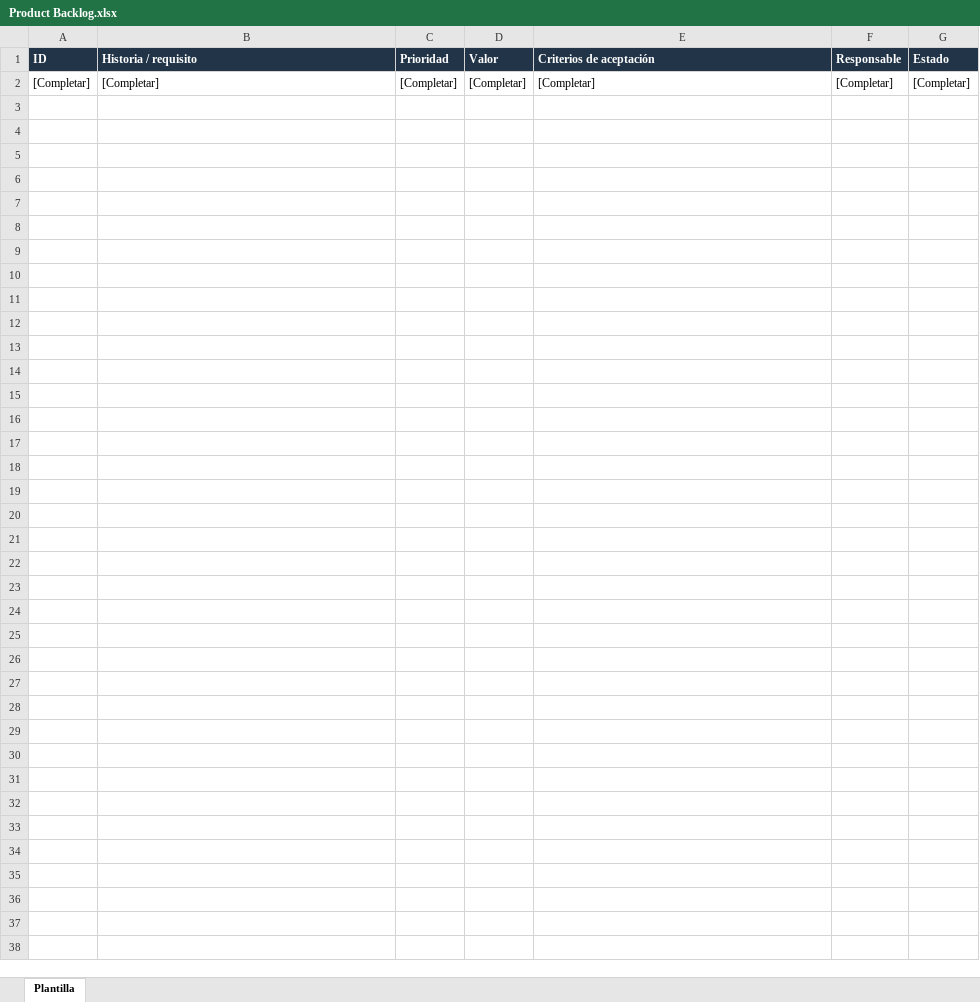
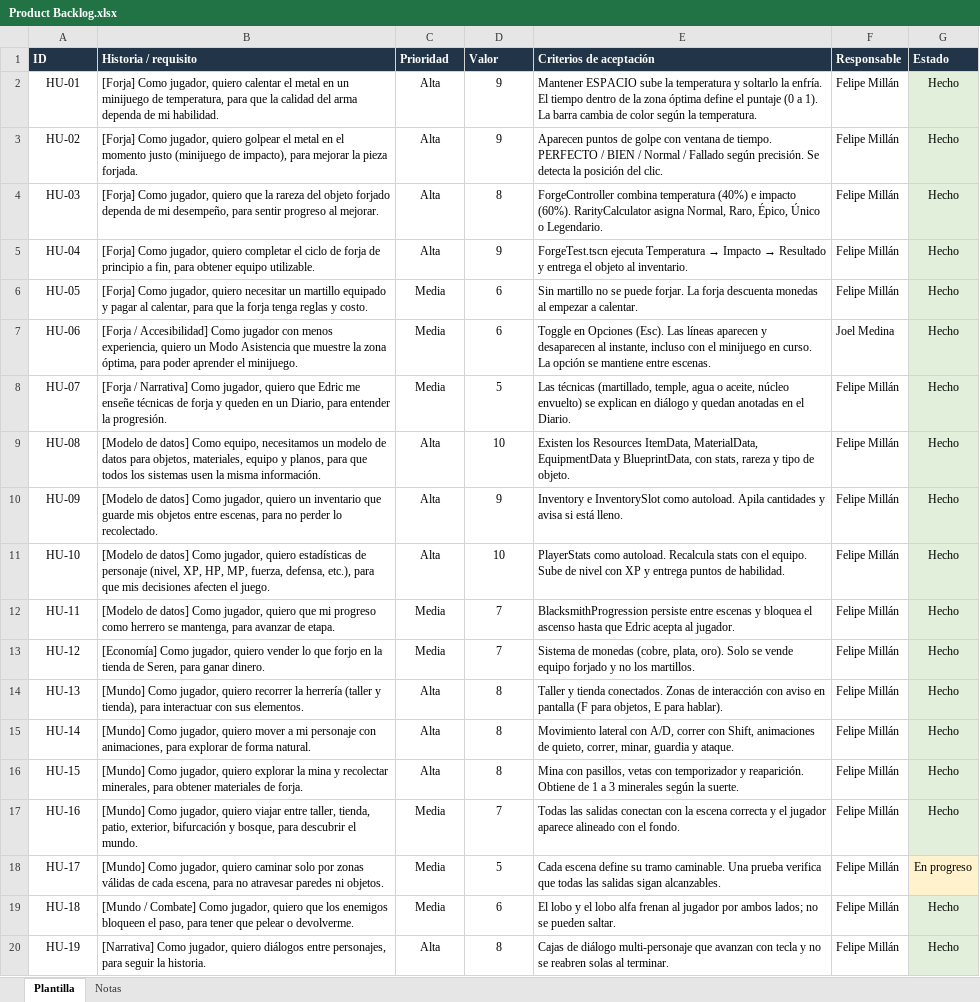
Before and after one commit to jjmmcode/CAPSTONE-G6-2026-02, an Excel workbook: Fase 2/Evidencias de documentación/Product Backlog.xlsx, sheet Plantilla, drawn as a sheet; only a part is shown; values as stored, in another font and other column widths than the file's, no borders; charts and pictures not drawn; removed rows and columns are numbered as before the commit, all else as after; the diff covers the shown part only; the diff names each change by its address in the sheet, - before the commit and + after, or states it on an @@ line.

Commit message:
Fase 2: Product Backlog y Sprint Backlog del proyecto
- Product Backlog con 46 historias de usuario (épica, prioridad, valor, criterios de aceptación, responsable y estado)
- Sprint Backlog con 47 actividades en 6 sprints, con evidencia en GitHub (commit, fecha y Pull Request) por actividad
- Construidos a partir del tablero Trello y del historial del repositorio Anvil_of_Ambition (corte 21-10-2026)
- Hoja Notas con leyenda de columnas y resumen por estado

```diff
--- a/Fase 2/Evidencias de documentación/Product Backlog.xlsx (sheet Plantilla)
+++ b/Fase 2/Evidencias de documentación/Product Backlog.xlsx (sheet Plantilla)
+sheet tab: Notas
-row 2: [Completar] | [Completar] | [Completar] | [Completar] | [Completar] | [Completar] | [Completar]
+row 2: HU-01 | [Forja] Como jugador, quiero calentar el metal en un minijuego de temperatura, para que la calidad del arma dependa de mi habilidad. | Alta | 9 | Mantener ESPACIO sube la temperatura y soltarlo la enfría. El tiempo dentro de la zona óptima define el puntaje (0 a 1). La barra cambia de color según la temperatura. | Felipe Millán | Hecho
+row 3: HU-02 | [Forja] Como jugador, quiero golpear el metal en el momento justo (minijuego de impacto), para mejorar la pieza forjada. | Alta | 9 | Aparecen puntos de golpe con ventana de tiempo. PERFECTO / BIEN / Normal / Fallado según precisión. Se detecta la posición del clic. | Felipe Millán | Hecho
+row 4: HU-03 | [Forja] Como jugador, quiero que la rareza del objeto forjado dependa de mi desempeño, para sentir progreso al mejorar. | Alta | 8 | ForgeController combina temperatura (40%) e impacto (60%). RarityCalculator asigna Normal, Raro, Épico, Único o Legendario. | Felipe Millán | Hecho
+row 5: HU-04 | [Forja] Como jugador, quiero completar el ciclo de forja de principio a fin, para obtener equipo utilizable. | Alta | 9 | ForgeTest.tscn ejecuta Temperatura → Impacto → Resultado y entrega el objeto al inventario. | Felipe Millán | Hecho
+row 6: HU-05 | [Forja] Como jugador, quiero necesitar un martillo equipado y pagar al calentar, para que la forja tenga reglas y costo. | Media | 6 | Sin martillo no se puede forjar. La forja descuenta monedas al empezar a calentar. | Felipe Millán | Hecho
+row 7: HU-06 | [Forja / Accesibilidad] Como jugador con menos experiencia, quiero un Modo Asistencia que muestre la zona óptima, para poder aprender el minijuego. | Media | 6 | Toggle en Opciones (Esc). Las líneas aparecen y desaparecen al instante, incluso con el minijuego en curso. La opción se mantiene entre escenas. | Joel Medina | Hecho
+row 8: HU-07 | [Forja / Narrativa] Como jugador, quiero que Edric me enseñe técnicas de forja y queden en un Diario, para entender la progresión. | Media | 5 | Las técnicas (martillado, temple, agua o aceite, núcleo envuelto) se explican en diálogo y quedan anotadas en el Diario. | Felipe Millán | Hecho
+row 9: HU-08 | [Modelo de datos] Como equipo, necesitamos un modelo de datos para objetos, materiales, equipo y planos, para que todos los sistemas usen la misma información. | Alta | 10 | Existen los Resources ItemData, MaterialData, EquipmentData y BlueprintData, con stats, rareza y tipo de objeto. | Felipe Millán | Hecho
+row 10: HU-09 | [Modelo de datos] Como jugador, quiero un inventario que guarde mis objetos entre escenas, para no perder lo recolectado. | Alta | 9 | Inventory e InventorySlot como autoload. Apila cantidades y avisa si está lleno. | Felipe Millán | Hecho
+row 11: HU-10 | [Modelo de datos] Como jugador, quiero estadísticas de personaje (nivel, XP, HP, MP, fuerza, defensa, etc.), para que mis decisiones afecten el juego. | Alta | 10 | PlayerStats como autoload. Recalcula stats con el equipo. Sube de nivel con XP y entrega puntos de habilidad. | Felipe Millán | Hecho
+row 12: HU-11 | [Modelo de datos] Como jugador, quiero que mi progreso como herrero se mantenga, para avanzar de etapa. | Media | 7 | BlacksmithProgression persiste entre escenas y bloquea el ascenso hasta que Edric acepta al jugador. | Felipe Millán | Hecho
+row 13: HU-12 | [Economía] Como jugador, quiero vender lo que forjo en la tienda de Seren, para ganar dinero. | Media | 7 | Sistema de monedas (cobre, plata, oro). Solo se vende equipo forjado y no los martillos. | Felipe Millán | Hecho
+row 14: HU-13 | [Mundo] Como jugador, quiero recorrer la herrería (taller y tienda), para interactuar con sus elementos. | Alta | 8 | Taller y tienda conectados. Zonas de interacción con aviso en pantalla (F para objetos, E para hablar). | Felipe Millán | Hecho
+row 15: HU-14 | [Mundo] Como jugador, quiero mover a mi personaje con animaciones, para explorar de forma natural. | Alta | 8 | Movimiento lateral con A/D, correr con Shift, animaciones de quieto, correr, minar, guardia y ataque. | Felipe Millán | Hecho
+row 16: HU-15 | [Mundo] Como jugador, quiero explorar la mina y recolectar minerales, para obtener materiales de forja. | Alta | 8 | Mina con pasillos, vetas con temporizador y reaparición. Obtiene de 1 a 3 minerales según la suerte. | Felipe Millán | Hecho
+row 17: HU-16 | [Mundo] Como jugador, quiero viajar entre taller, tienda, patio, exterior, bifurcación y bosque, para descubrir el mundo. | Media | 7 | Todas las salidas conectan con la escena correcta y el jugador aparece alineado con el fondo. | Felipe Millán | Hecho
+row 18: HU-17 | [Mundo] Como jugador, quiero caminar solo por zonas válidas de cada escena, para no atravesar paredes ni objetos. | Media | 5 | Cada escena define su tramo caminable. Una prueba verifica que todas las salidas sigan alcanzables. | Felipe Millán | En progreso
+row 19: HU-18 | [Mundo / Combate] Como jugador, quiero que los enemigos bloqueen el paso, para tener que pelear o devolverme. | Media | 6 | El lobo y el lobo alfa frenan al jugador por ambos lados; no se pueden saltar. | Felipe Millán | Hecho
+row 20: HU-19 | [Narrativa] Como jugador, quiero diálogos entre personajes, para seguir la historia. | Alta | 8 | Cajas de diálogo multi-personaje que avanzan con tecla y no se reabren solas al terminar. | Felipe Millán | Hecho
```
Also changed, not shown: 27 added rows elsewhere in this sheet, charts or pictures, Fase 2/Evidencias de documentación/Sprint Backlog.xlsx.
